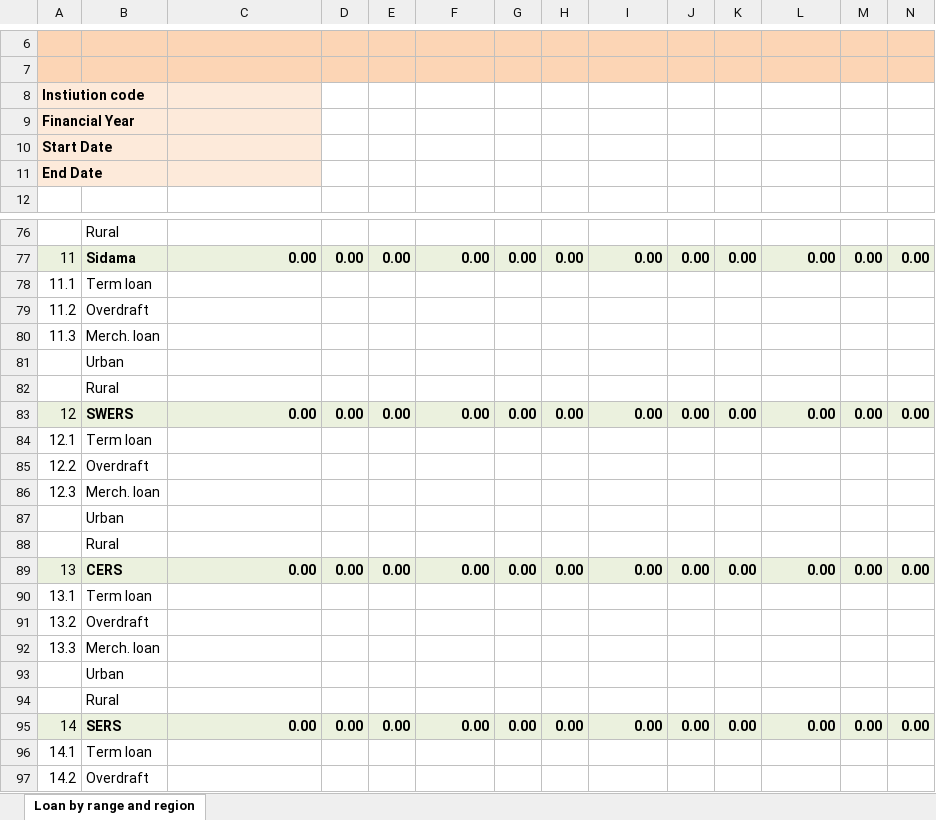
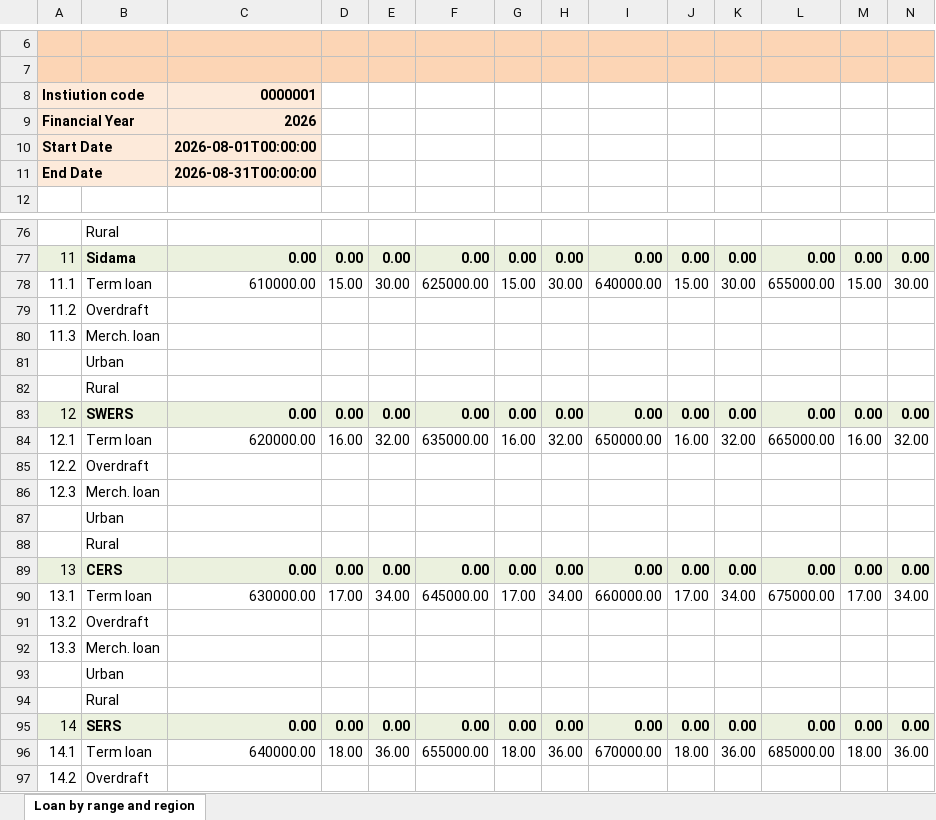
Before and after one commit to Dagem21/BSA, an Excel workbook: templates/LOAN_RAN & REGRL002.xlsx, sheet Loan by range and region, drawn as a sheet; only a part is shown, gaps mark what is left out; values as stored, in another font and other column widths than the file's, no borders; removed rows and columns are numbered as before the commit, all else as after; rows hold the shown columns only; the diff covers the shown part only; the diff names each change by its address in the sheet, - before the commit and + after, or states it on an @@ line.

```diff
--- a/templates/LOAN_RAN & REGRL002.xlsx (sheet Loan by range and region)
+++ b/templates/LOAN_RAN & REGRL002.xlsx (sheet Loan by range and region)
-C8: (empty)
+C8: 0000001
-C9: (empty)
+C9: 2026
-C10: (empty)
+C10: 2026-08-01T00:00:00
-C11: (empty)
+C11: 2026-08-31T00:00:00
-row 78: 11.1 | Term loan
+row 78: 11.1 | Term loan | 610000.00 | 15.00 | 30.00 | 625000.00 | 15.00 | 30.00 | 640000.00 | 15.00 | 30.00 | 655000.00 | 15.00 | 30.00
-row 84: 12.1 | Term loan
+row 84: 12.1 | Term loan | 620000.00 | 16.00 | 32.00 | 635000.00 | 16.00 | 32.00 | 650000.00 | 16.00 | 32.00 | 665000.00 | 16.00 | 32.00
-row 90: 13.1 | Term loan
+row 90: 13.1 | Term loan | 630000.00 | 17.00 | 34.00 | 645000.00 | 17.00 | 34.00 | 660000.00 | 17.00 | 34.00 | 675000.00 | 17.00 | 34.00
-row 96: 14.1 | Term loan
+row 96: 14.1 | Term loan | 640000.00 | 18.00 | 36.00 | 655000.00 | 18.00 | 36.00 | 670000.00 | 18.00 | 36.00 | 685000.00 | 18.00 | 36.00
```
Also changed, not shown: 10 added rows and 10 removed rows elsewhere in this sheet, templates/CDby Sector and RegMD002.xlsx, templates/RB001.xlsx, 14 other files.
